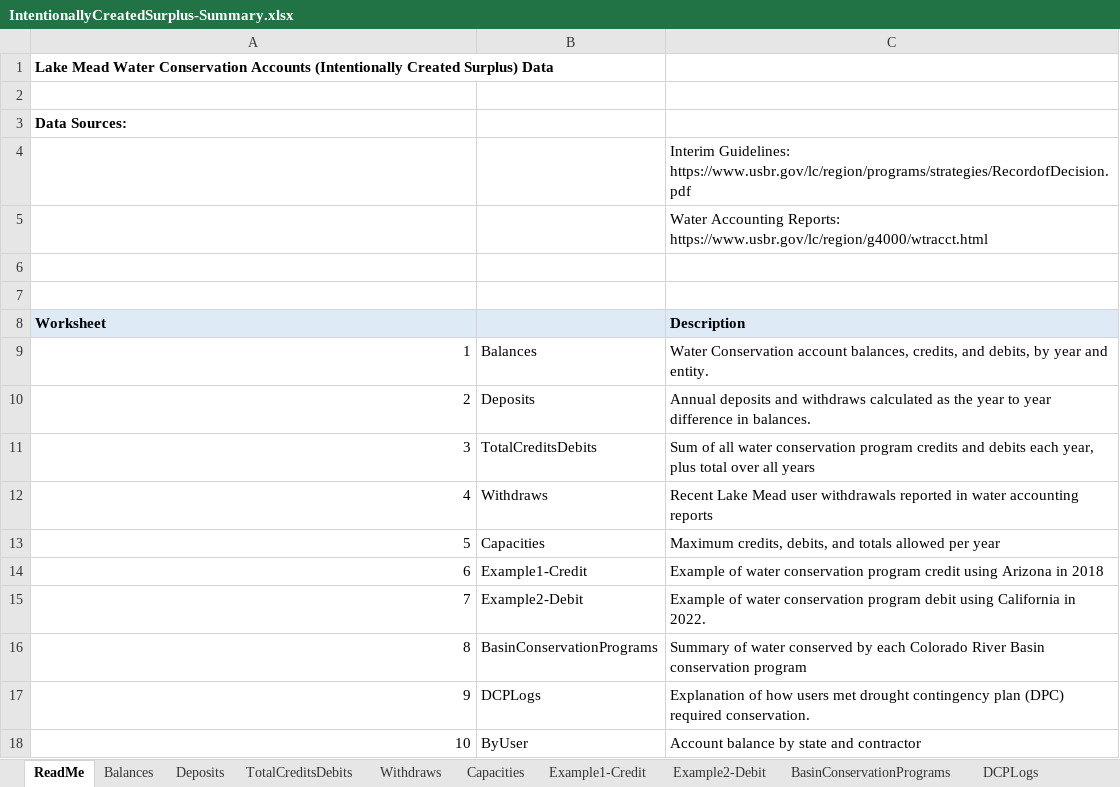
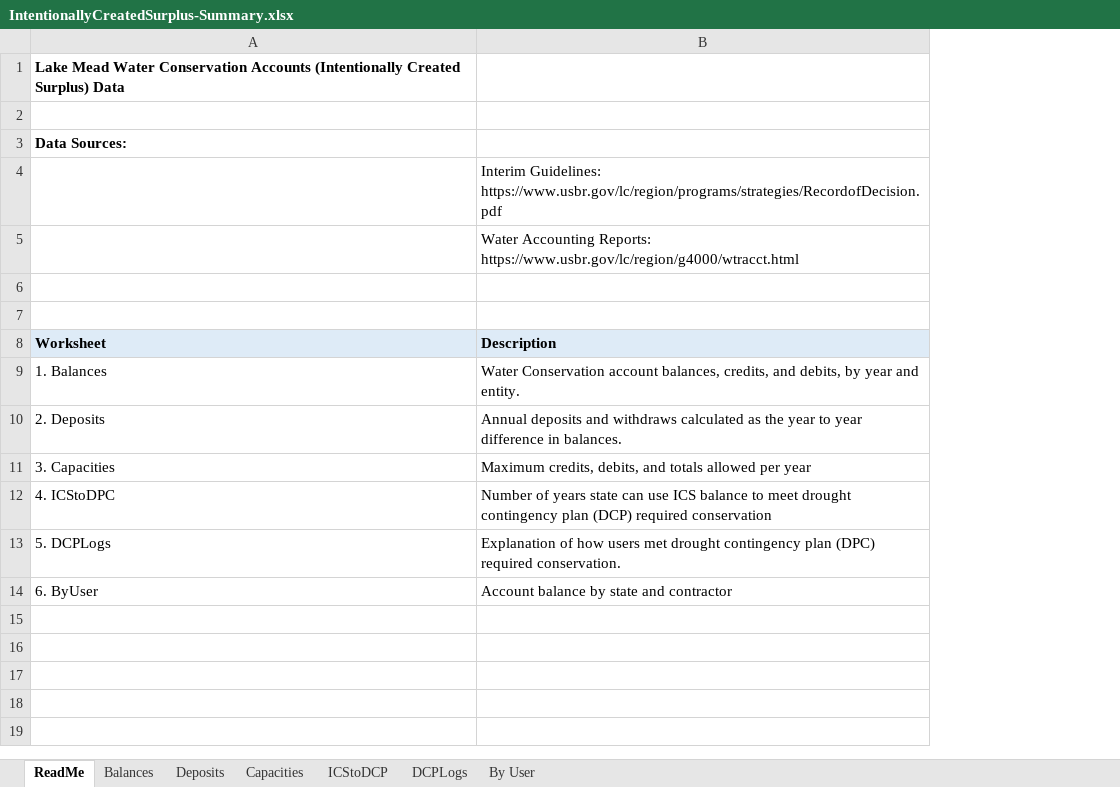
Before and after one commit to dzeke/ColoradoRiverCollaborate, an Excel workbook: AutoReadUSBRData/IntentionallyCreatedSurplus-Summary.xlsx, sheet ReadMe, drawn as a sheet; values as stored, in another font and other column widths than the file's, no borders; removed rows and columns are numbered as before the commit, all else as after; the diff names each change by its address in the sheet, - before the commit and + after, or states it on an @@ line.

Commit message:
Fix calculation of ICS deposits and withdraws, plots correctly

```diff
--- a/AutoReadUSBRData/IntentionallyCreatedSurplus-Summary.xlsx (sheet ReadMe)
+++ b/AutoReadUSBRData/IntentionallyCreatedSurplus-Summary.xlsx (sheet ReadMe)
-sheet tab: TotalCreditsDebits
-sheet tab: Withdraws
-sheet tab: Example1-Credit
-sheet tab: Example2-Debit
-sheet tab: BasinConservationPrograms
+sheet tab: ICStoDCP
-column B, rows 9-10: Balances | Deposits; row 13: Capacities
-A9 (Worksheet): 1
+A9 (Worksheet): 1. Balances
-A10 (Worksheet): 2
+A10 (Worksheet): 2. Deposits
-row 11: 3 | TotalCreditsDebits | Sum of all water conservation program credits and debits each year, plus total over all years
-row 12: 4 | Withdraws | Recent Lake Mead user withdrawals reported in water accounting reports
-A11 (Worksheet): 5
+A11 (Worksheet): 3. Capacities
-row 14: 6 | Example1-Credit | Example of water conservation program credit using Arizona in 2018
-row 15: 7 | Example2-Debit | Example of water conservation program debit using California in 2022.
-row 16: 8 | BasinConservationPrograms | Summary of water conserved by each Colorado River Basin conservation program
-row 17: 9 | DCPLogs | Explanation of how users met drought contingency plan (DPC) required conservation.
-row 18: 10 | ByUser | Account balance by state and contractor
+row 12: 4. ICStoDPC | Number of years state can use ICS balance to meet drought contingency plan (DCP) required conservation
+row 13: 5. DCPLogs | Explanation of how users met drought contingency plan (DPC) required conservation.
+row 14: 6. ByUser | Account balance by state and contractor
```
Also changed, not shown: sheet DCPLogs, sheet Balances, sheet Deposits, other sheet tabs, 5 other files.
